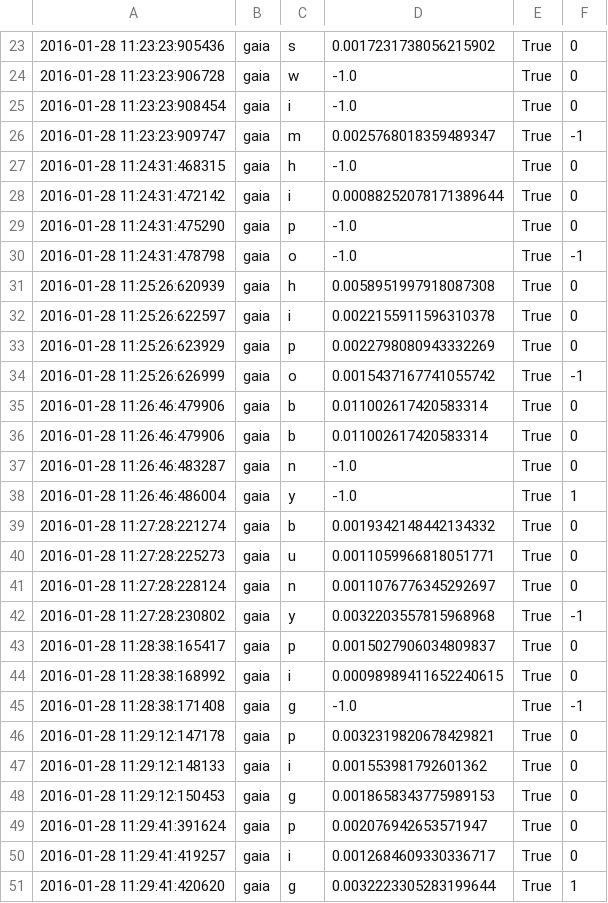
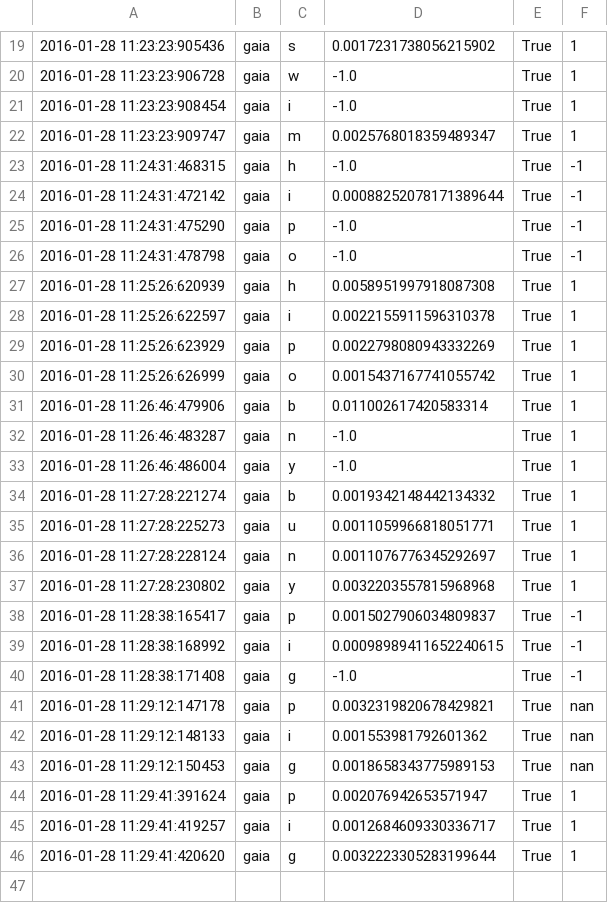
Before and after one commit to chili-epfl/cowriter_logs, a CSV file: EIntGen/letter_scores/gaia_s2.csv, drawn as a sheet; only a part is shown, gaps mark what is left out; the diff covers the shown part only.

```diff
--- a/EIntGen/letter_scores/gaia_s2.csv
+++ b/EIntGen/letter_scores/gaia_s2.csv
@@ -23,29 +19,28 @@
-"2016-01-28 11:23:23:905436","gaia","s","0.0017231738056215902","True","0"
-"2016-01-28 11:23:23:906728","gaia","w","-1.0","True","0"
-"2016-01-28 11:23:23:908454","gaia","i","-1.0","True","0"
-"2016-01-28 11:23:23:909747","gaia","m","0.0025768018359489347","True","-1"
-"2016-01-28 11:24:31:468315","gaia","h","-1.0","True","0"
-"2016-01-28 11:24:31:472142","gaia","i","0.00088252078171389644","True","0"
-"2016-01-28 11:24:31:475290","gaia","p","-1.0","True","0"
+"2016-01-28 11:23:23:905436","gaia","s","0.0017231738056215902","True","1"
+"2016-01-28 11:23:23:906728","gaia","w","-1.0","True","1"
+"2016-01-28 11:23:23:908454","gaia","i","-1.0","True","1"
+"2016-01-28 11:23:23:909747","gaia","m","0.0025768018359489347","True","1"
+"2016-01-28 11:24:31:468315","gaia","h","-1.0","True","-1"
+"2016-01-28 11:24:31:472142","gaia","i","0.00088252078171389644","True","-1"
+"2016-01-28 11:24:31:475290","gaia","p","-1.0","True","-1"
 "2016-01-28 11:24:31:478798","gaia","o","-1.0","True","-1"
-"2016-01-28 11:25:26:620939","gaia","h","0.0058951997918087308","True","0"
-"2016-01-28 11:25:26:622597","gaia","i","0.0022155911596310378","True","0"
-"2016-01-28 11:25:26:623929","gaia","p","0.0022798080943332269","True","0"
-"2016-01-28 11:25:26:626999","gaia","o","0.0015437167741055742","True","-1"
-"2016-01-28 11:26:46:479906","gaia","b","0.011002617420583314","True","0"
-"2016-01-28 11:26:46:479906","gaia","b","0.011002617420583314","True","0"
-"2016-01-28 11:26:46:483287","gaia","n","-1.0","True","0"
+"2016-01-28 11:25:26:620939","gaia","h","0.0058951997918087308","True","1"
+"2016-01-28 11:25:26:622597","gaia","i","0.0022155911596310378","True","1"
+"2016-01-28 11:25:26:623929","gaia","p","0.0022798080943332269","True","1"
+"2016-01-28 11:25:26:626999","gaia","o","0.0015437167741055742","True","1"
+"2016-01-28 11:26:46:479906","gaia","b","0.011002617420583314","True","1"
+"2016-01-28 11:26:46:483287","gaia","n","-1.0","True","1"
 "2016-01-28 11:26:46:486004","gaia","y","-1.0","True","1"
-"2016-01-28 11:27:28:221274","gaia","b","0.0019342148442134332","True","0"
-"2016-01-28 11:27:28:225273","gaia","u","0.0011059966818051771","True","0"
-"2016-01-28 11:27:28:228124","gaia","n","0.0011076776345292697","True","0"
-"2016-01-28 11:27:28:230802","gaia","y","0.0032203557815968968","True","-1"
-"2016-01-28 11:28:38:165417","gaia","p","0.0015027906034809837","True","0"
-"2016-01-28 11:28:38:168992","gaia","i","0.00098989411652240615","True","0"
+"2016-01-28 11:27:28:221274","gaia","b","0.0019342148442134332","True","1"
+"2016-01-28 11:27:28:225273","gaia","u","0.0011059966818051771","True","1"
+"2016-01-28 11:27:28:228124","gaia","n","0.0011076776345292697","True","1"
+"2016-01-28 11:27:28:230802","gaia","y","0.0032203557815968968","True","1"
+"2016-01-28 11:28:38:165417","gaia","p","0.0015027906034809837","True","-1"
+"2016-01-28 11:28:38:168992","gaia","i","0.00098989411652240615","True","-1"
 "2016-01-28 11:28:38:171408","gaia","g","-1.0","True","-1"
-"2016-01-28 11:29:12:147178","gaia","p","0.0032319820678429821","True","0"
-"2016-01-28 11:29:12:148133","gaia","i","0.001553981792601362","True","0"
-"2016-01-28 11:29:12:150453","gaia","g","0.0018658343775989153","True","0"
-"2016-01-28 11:29:41:391624","gaia","p","0.002076942653571947","True","0"
-"2016-01-28 11:29:41:419257","gaia","i","0.0012684609330336717","True","0"
+"2016-01-28 11:29:12:147178","gaia","p","0.0032319820678429821","True","nan"
+"2016-01-28 11:29:12:148133","gaia","i","0.001553981792601362","True","nan"
+"2016-01-28 11:29:12:150453","gaia","g","0.0018658343775989153","True","nan"
+"2016-01-28 11:29:41:391624","gaia","p","0.002076942653571947","True","1"
+"2016-01-28 11:29:41:419257","gaia","i","0.0012684609330336717","True","1"
 "2016-01-28 11:29:41:420620","gaia","g","0.0032223305283199644","True","1"
```
Also changed, not shown: 1 added row, 5 removed rows and 14 edited cells elsewhere in this file, EIntGen/letter_scores/alexandra_s2.csv, EIntGen/letter_scores/daniel_s2.csv, 8 other files.
